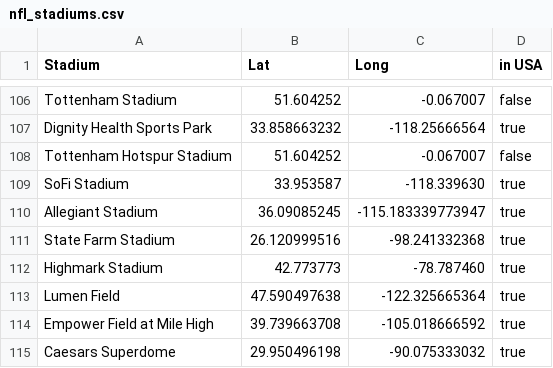
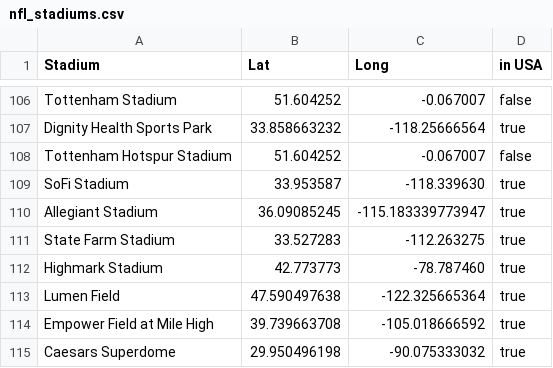
Before and after one commit to kuqin12/25wi-csep590a-data-visualization, a CSV file: nfl_stadiums.csv, drawn as a sheet; only a part is shown, gaps mark what is left out.

Commit message:
Update state farm coordinate

```diff
--- a/nfl_stadiums.csv
+++ b/nfl_stadiums.csv
@@ -110,3 +110,3 @@ SoFi Stadium, 33.953587, -118.339630, true
 Allegiant Stadium, 36.09085245, -115.183339773947, true
-State Farm Stadium, 26.120999516, -98.241332368, true
+State Farm Stadium, 33.527283, -112.263275, true
 Highmark Stadium, 42.773773, -78.787460, true
```
